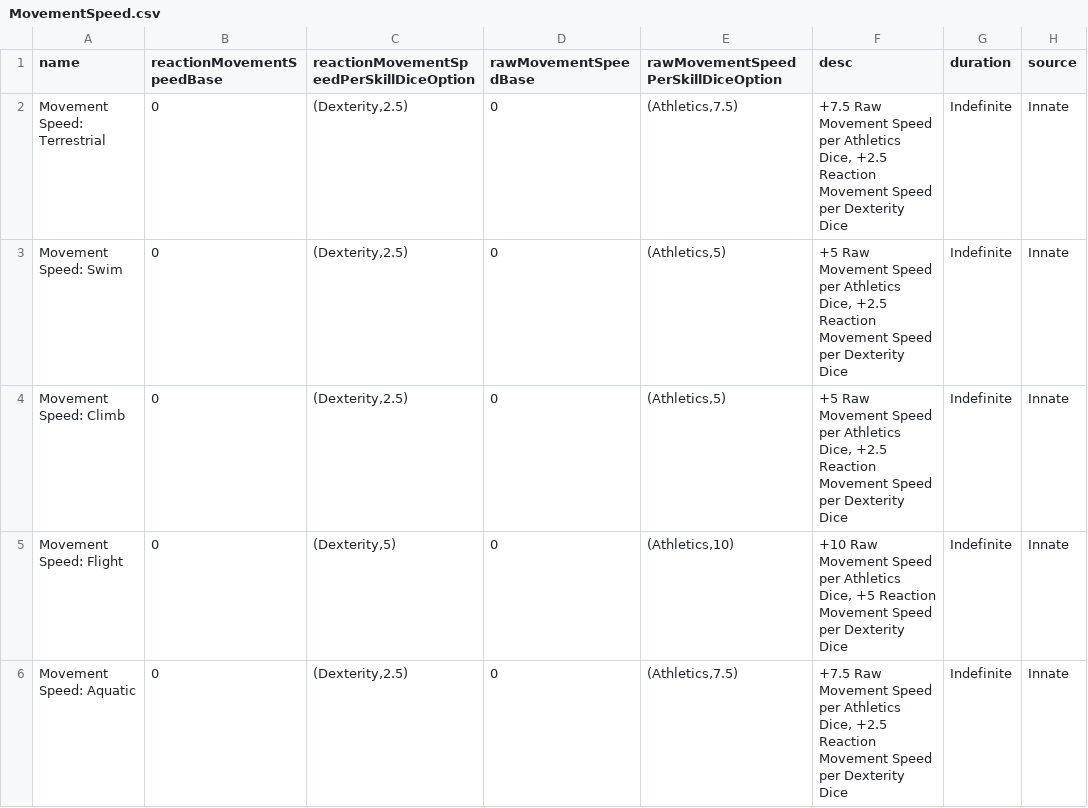
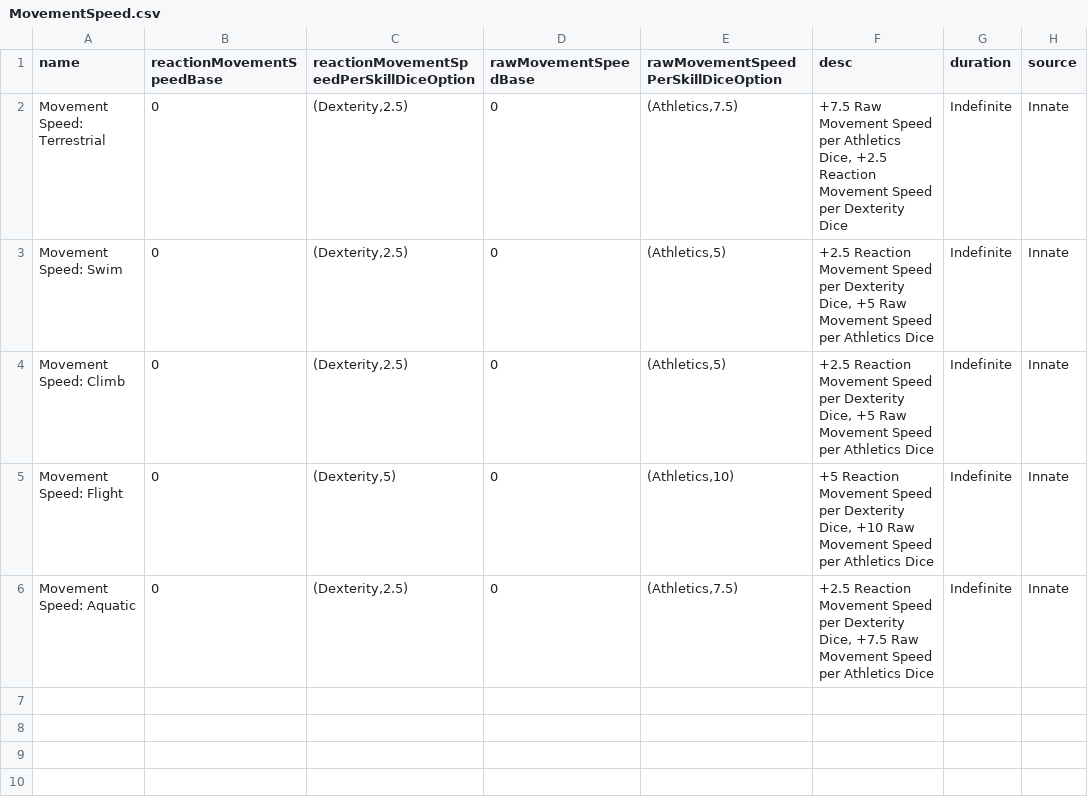
Before and after one commit to JackDanna/Fallen, a CSV file: Data/Effect/MovementSpeed.csv, drawn as a sheet.

Commit message:
Fixing

```diff
--- a/Data/Effect/MovementSpeed.csv
+++ b/Data/Effect/MovementSpeed.csv
@@ -2,5 +2,5 @@ name,reactionMovementSpeedBase,reactionMovementSpeedPerSkillDiceOption,rawMoveme
 Movement Speed: Terrestrial,0,"(Dexterity,2.5)",0,"(Athletics,7.5)","+7.5 Raw Movement Speed per Athletics Dice, +2.5 Reaction Movement Speed per Dexterity Dice",Indefinite,Innate
-Movement Speed: Swim,0,"(Dexterity,2.5)",0,"(Athletics,5)","+5 Raw Movement Speed per Athletics Dice, +2.5 Reaction Movement Speed per Dexterity Dice",Indefinite,Innate
-Movement Speed: Climb,0,"(Dexterity,2.5)",0,"(Athletics,5)","+5 Raw Movement Speed per Athletics Dice, +2.5 Reaction Movement Speed per Dexterity Dice",Indefinite,Innate
-Movement Speed: Flight,0,"(Dexterity,5)",0,"(Athletics,10)","+10 Raw Movement Speed per Athletics Dice, +5 Reaction Movement Speed per Dexterity Dice",Indefinite,Innate
-Movement Speed: Aquatic,0,"(Dexterity,2.5)",0,"(Athletics,7.5)","+7.5 Raw Movement Speed per Athletics Dice, +2.5 Reaction Movement Speed per Dexterity Dice",Indefinite,Innate
+Movement Speed: Swim,0,"(Dexterity,2.5)",0,"(Athletics,5)","+2.5 Reaction Movement Speed per Dexterity Dice, +5 Raw Movement Speed per Athletics Dice",Indefinite,Innate
+Movement Speed: Climb,0,"(Dexterity,2.5)",0,"(Athletics,5)","+2.5 Reaction Movement Speed per Dexterity Dice, +5 Raw Movement Speed per Athletics Dice",Indefinite,Innate
+Movement Speed: Flight,0,"(Dexterity,5)",0,"(Athletics,10)","+5 Reaction Movement Speed per Dexterity Dice, +10 Raw Movement Speed per Athletics Dice",Indefinite,Innate
+Movement Speed: Aquatic,0,"(Dexterity,2.5)",0,"(Athletics,7.5)","+2.5 Reaction Movement Speed per Dexterity Dice, +7.5 Raw Movement Speed per Athletics Dice",Indefinite,Innate
```
